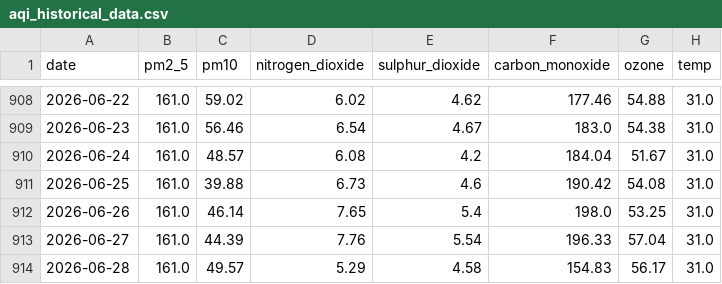
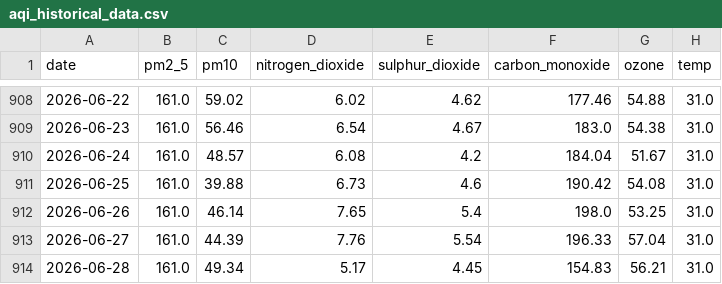
Before and after one commit to alisyedrafay/AQIPrediction_10Pearls_Cohort8, a CSV file: aqi_historical_data.csv, drawn as a sheet; only a part is shown, gaps mark what is left out; the diff names each change by its address in the sheet, - before the commit and + after, or states it on an @@ line.

```diff
--- a/aqi_historical_data.csv
+++ b/aqi_historical_data.csv
-C914 (pm10): 49.57
+C914 (pm10): 49.34
-D914 (nitrogen_dioxide): 5.29
+D914 (nitrogen_dioxide): 5.17
-E914 (sulphur_dioxide): 4.58
+E914 (sulphur_dioxide): 4.45
-G914 (ozone): 56.17
+G914 (ozone): 56.21
```
